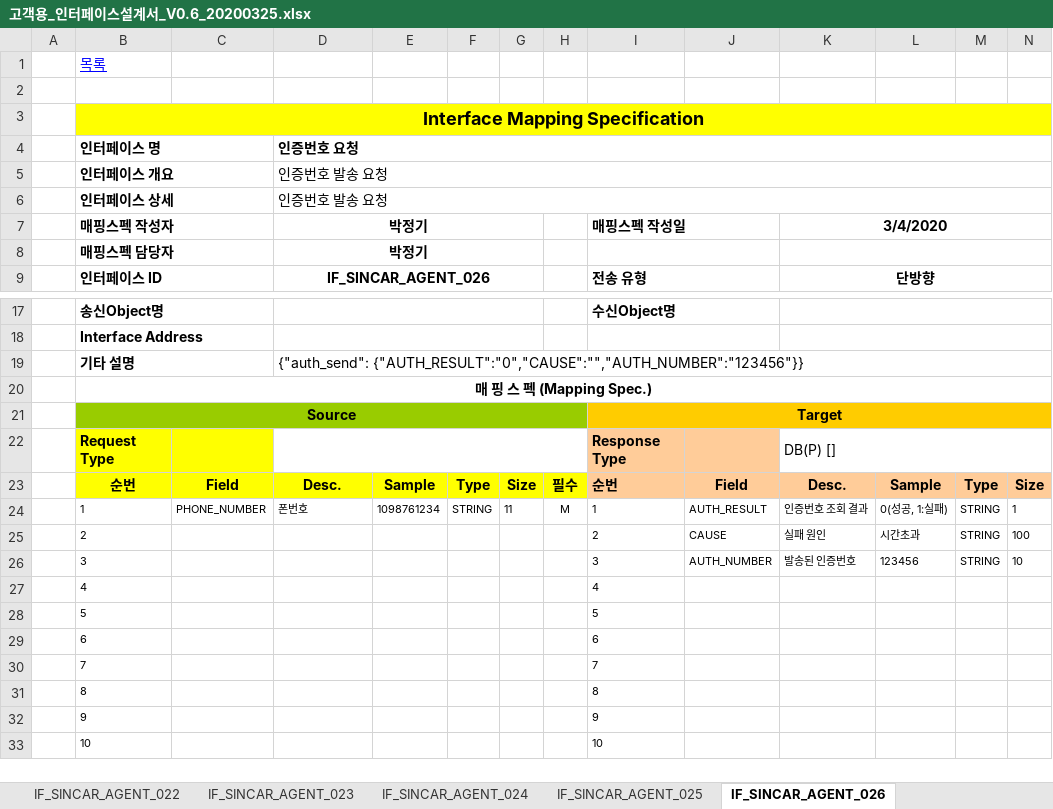
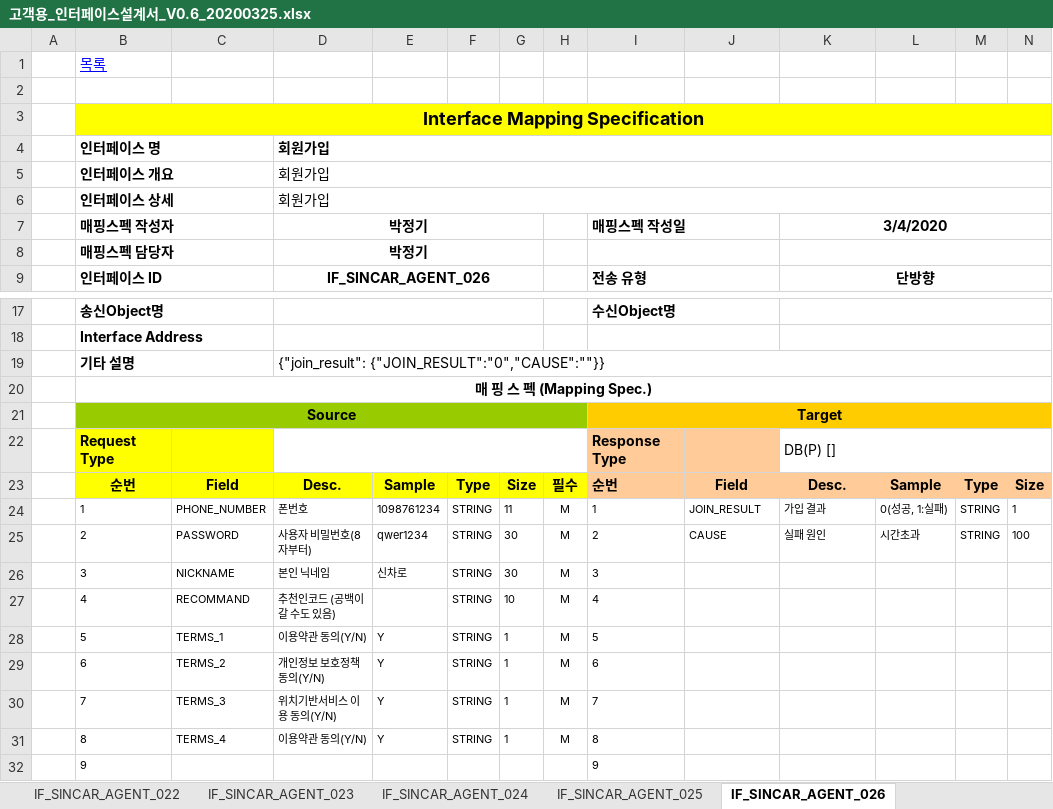
Before and after one commit to rixk-kim/sincarproject, an Excel workbook: Interface 문서/고객용_인터페이스설계서_V0.6_20200325.xlsx, sheet IF_SINCAR_AGENT_026, drawn as a sheet; only a part is shown, gaps mark what is left out; the shorter side is filled out with more unchanged rows; values as stored, in another font and other column widths than the file's, no borders; the diff names each change by its address in the sheet, - before the commit and + after, or states it on an @@ line.

```diff
--- a/Interface 문서/고객용_인터페이스설계서_V0.6_20200325.xlsx (sheet IF_SINCAR_AGENT_026)
+++ b/Interface 문서/고객용_인터페이스설계서_V0.6_20200325.xlsx (sheet IF_SINCAR_AGENT_026)
-D4 (박정기): 인증번호 요청
+D4 (박정기): 회원가입
-D5:D6 (박정기): 인증번호 발송 요청
+D5:D6 (박정기): 회원가입
-D19 (박정기): {"auth_send": {"AUTH_RESULT":"0","CAUSE":"","AUTH_NUMBER":"123456"}}
+D19 (박정기): {"join_result": {"JOIN_RESULT":"0","CAUSE":""}}
-J24: AUTH_RESULT
+J24: JOIN_RESULT
-K24 (3/4/2020): 인증번호 조회 결과
+K24 (3/4/2020): 가입 결과
-C25: (empty)
+C25: PASSWORD
-D25 (박정기): (empty)
+D25 (박정기): 사용자 비밀번호(8자부터)
-E25: (empty)
+E25: qwer1234
-F25:F31: (empty)
+F25:F31: STRING
-G25:G26: (empty)
+G25:G26: 30
-H25:H31: (empty)
+H25:H31: M
-C26: (empty)
+C26: NICKNAME
-D26 (박정기): (empty)
+D26 (박정기): 본인 닉네임
-E26: (empty)
+E26: 신차로
-J26: AUTH_NUMBER
+J26: (empty)
-K26 (3/4/2020): 발송된 인증번호
+K26 (3/4/2020): (empty)
-L26: 123456
+L26: (empty)
-M26: STRING
+M26: (empty)
-N26: 10
+N26: (empty)
-C27: (empty)
+C27: RECOMMAND
-D27 (박정기): (empty)
+D27 (박정기): 추천인코드 (공백이 갈 수도 있음)
-G27: (empty)
+G27: 10
-C28: (empty)
+C28: TERMS_1
-D28 (박정기): (empty)
+D28 (박정기): 이용약관 동의(Y/N)
-E28:E31: (empty)
+E28:E31: Y
-G28:G31: (empty)
+G28:G31: 1
-C29: (empty)
+C29: TERMS_2
-D29 (박정기): (empty)
+D29 (박정기): 개인정보 보호정책 동의(Y/N)
-C30: (empty)
+C30: TERMS_3
-D30 (박정기): (empty)
+D30 (박정기): 위치기반서비스 이용 동의(Y/N)
-C31: (empty)
+C31: TERMS_4
-D31 (박정기): (empty)
+D31 (박정기): 이용약관 동의(Y/N)
```
Also changed, not shown: sheet IF_SINCAR_AGENT_002, sheet 인터페이스 목록, other sheet tabs, charts or pictures, 15 other files.
